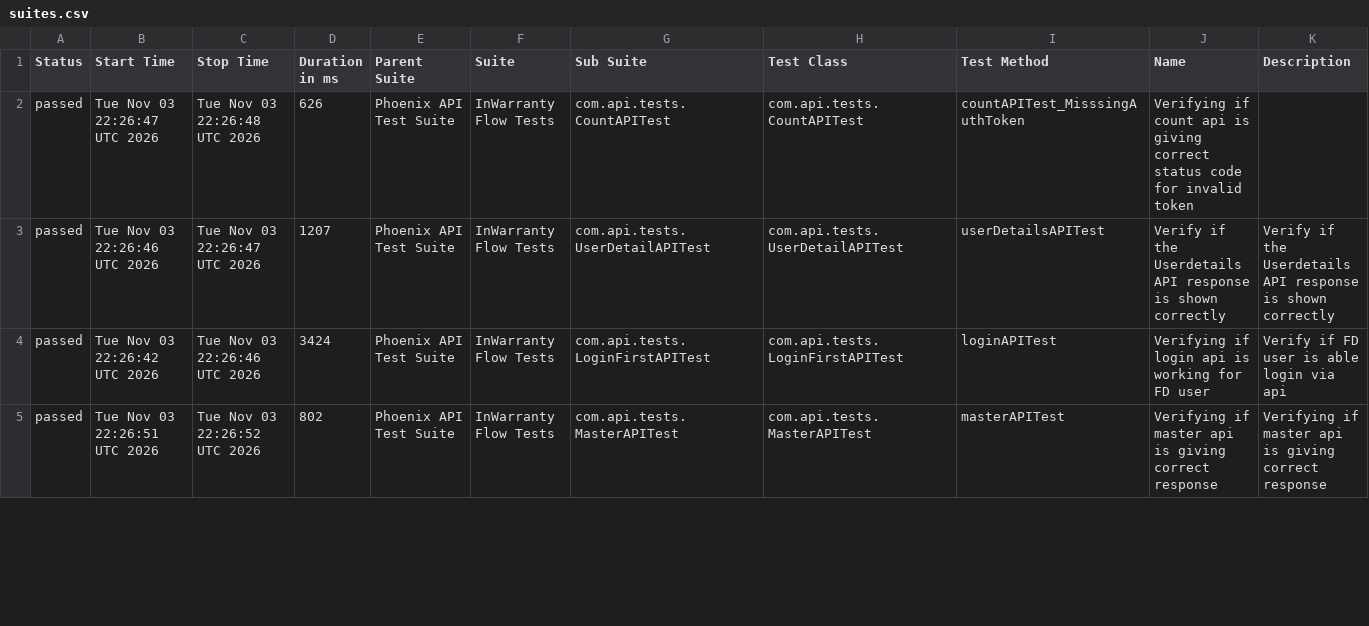
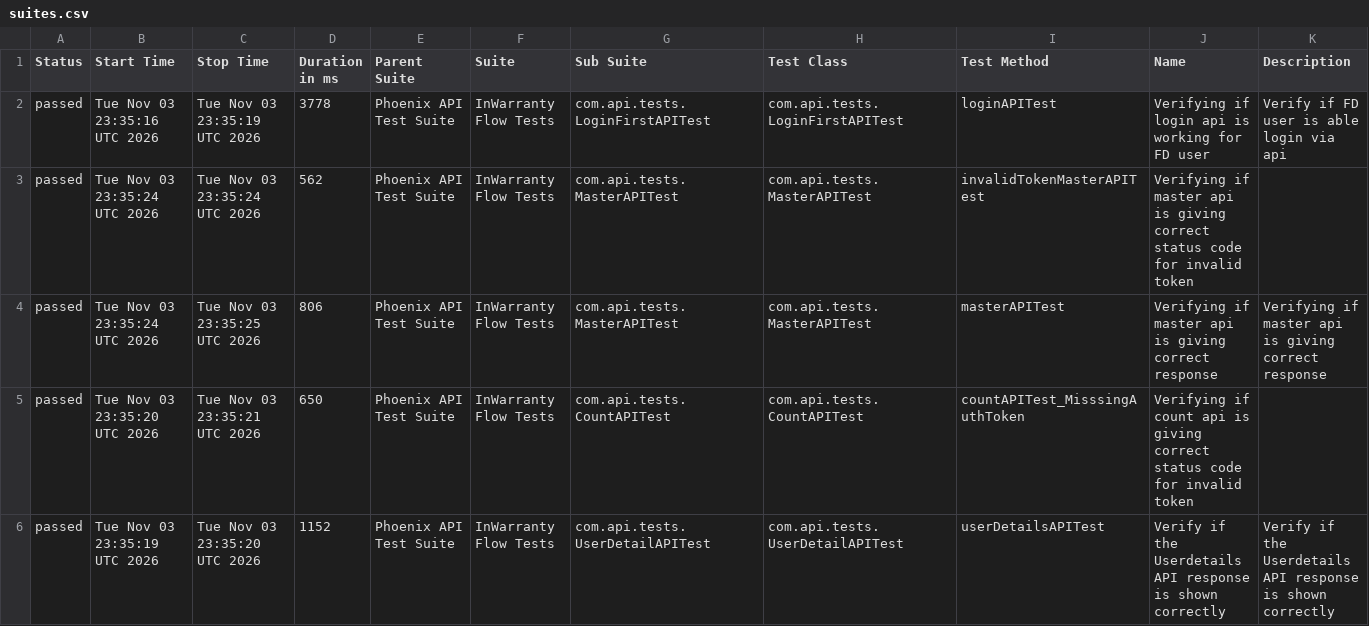
Before and after one commit to taarun96/APIAutomationFrameWork, a CSV file: data/suites.csv, drawn as a sheet; only a part is shown; the diff covers the shown part only.

```diff
--- a/data/suites.csv
+++ b/data/suites.csv
@@ -1,5 +1,6 @@
 "Status","Start Time","Stop Time","Duration in ms","Parent Suite","Suite","Sub Suite","Test Class","Test Method","Name","Description"
-"passed","Tue Nov 03 22:26:47 UTC 2026","Tue Nov 03 22:26:48 UTC 2026","626","Phoenix API Test Suite","InWarranty Flow Tests","com.api.tests.CountAPITest","com.api.tests.CountAPITest","countAPITest_MisssingAuthToken","Verifying if count api is giving correct status code for invalid token",""
-"passed","Tue Nov 03 22:26:46 UTC 2026","Tue Nov 03 22:26:47 UTC 2026","1207","Phoenix API Test Suite","InWarranty Flow Tests","com.api.tests.UserDetailAPITest","com.api.tests.UserDetailAPITest","userDetailsAPITest","Verify if the Userdetails API response is shown correctly","Verify if the Userdetails API response is shown correctly"
-"passed","Tue Nov 03 22:26:42 UTC 2026","Tue Nov 03 22:26:46 UTC 2026","3424","Phoenix API Test Suite","InWarranty Flow Tests","com.api.tests.LoginFirstAPITest","com.api.tests.LoginFirstAPITest","loginAPITest","Verifying if login api is working for FD user","Verify if FD user is able login via api"
-"passed","Tue Nov 03 22:26:51 UTC 2026","Tue Nov 03 22:26:52 UTC 2026","802","Phoenix API Test Suite","InWarranty Flow Tests","com.api.tests.MasterAPITest","com.api.tests.MasterAPITest","masterAPITest","Verifying if master api is giving correct response","Verifying if master api is giving correct response"
+"passed","Tue Nov 03 23:35:16 UTC 2026","Tue Nov 03 23:35:19 UTC 2026","3778","Phoenix API Test Suite","InWarranty Flow Tests","com.api.tests.LoginFirstAPITest","com.api.tests.LoginFirstAPITest","loginAPITest","Verifying if login api is working for FD user","Verify if FD user is able login via api"
+"passed","Tue Nov 03 23:35:24 UTC 2026","Tue Nov 03 23:35:24 UTC 2026","562","Phoenix API Test Suite","InWarranty Flow Tests","com.api.tests.MasterAPITest","com.api.tests.MasterAPITest","invalidTokenMasterAPITest","Verifying if master api is giving correct status code for invalid token",""
+"passed","Tue Nov 03 23:35:24 UTC 2026","Tue Nov 03 23:35:25 UTC 2026","806","Phoenix API Test Suite","InWarranty Flow Tests","com.api.tests.MasterAPITest","com.api.tests.MasterAPITest","masterAPITest","Verifying if master api is giving correct response","Verifying if master api is giving correct response"
+"passed","Tue Nov 03 23:35:20 UTC 2026","Tue Nov 03 23:35:21 UTC 2026","650","Phoenix API Test Suite","InWarranty Flow Tests","com.api.tests.CountAPITest","com.api.tests.CountAPITest","countAPITest_MisssingAuthToken","Verifying if count api is giving correct status code for invalid token",""
+"passed","Tue Nov 03 23:35:19 UTC 2026","Tue Nov 03 23:35:20 UTC 2026","1152","Phoenix API Test Suite","InWarranty Flow Tests","com.api.tests.UserDetailAPITest","com.api.tests.UserDetailAPITest","userDetailsAPITest","Verify if the Userdetails API response is shown correctly","Verify if the Userdetails API response is shown correctly"
```
Also changed, not shown: 1 added row, 2 removed rows and 6 edited cells elsewhere in this file, data/behaviors.csv, 51 other files.
